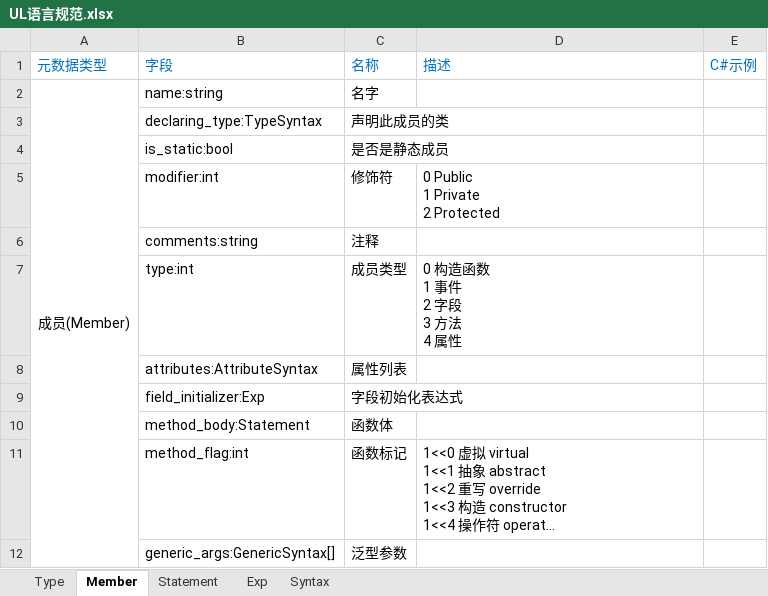
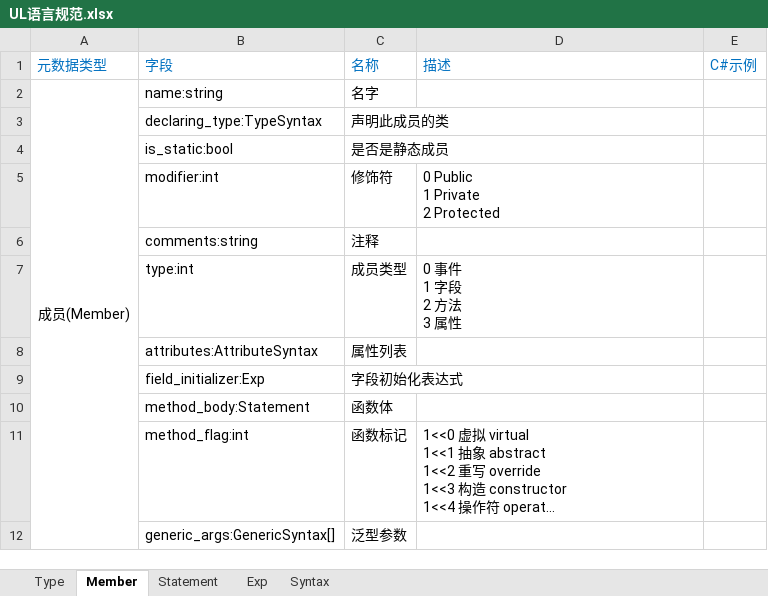
Before and after one commit to xiongfang/UL, an Excel workbook: Documents/UL语言规范.xlsx, sheet Member, drawn as a sheet; long unchanged cells end in …; values as stored, in another font and other column widths than the file's, no borders; ↵ is a line break in a cell; the diff names each change by its address in the sheet, - before the commit and + after, or states it on an @@ line.

```diff
--- a/Documents/UL语言规范.xlsx (sheet Member)
+++ b/Documents/UL语言规范.xlsx (sheet Member)
-D7: 0 构造函数 ↵ 1 事件 ↵ 2 字段 ↵ 3 方法 ↵ 4 属性
+D7: 0 事件 ↵ 1 字段 ↵ 2 方法 ↵ 3 属性
```
Also changed, not shown: 57 other files.
